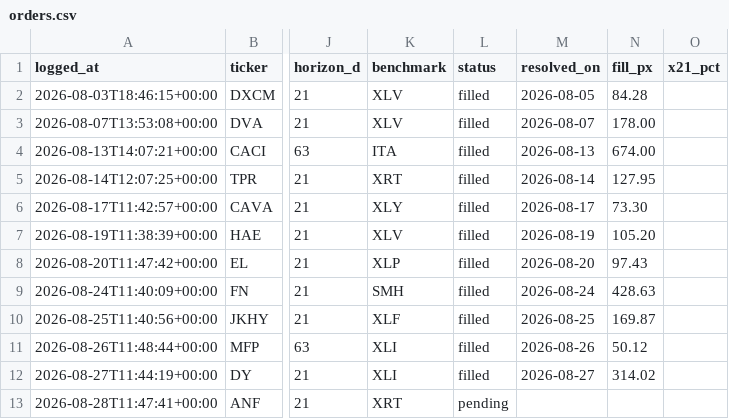
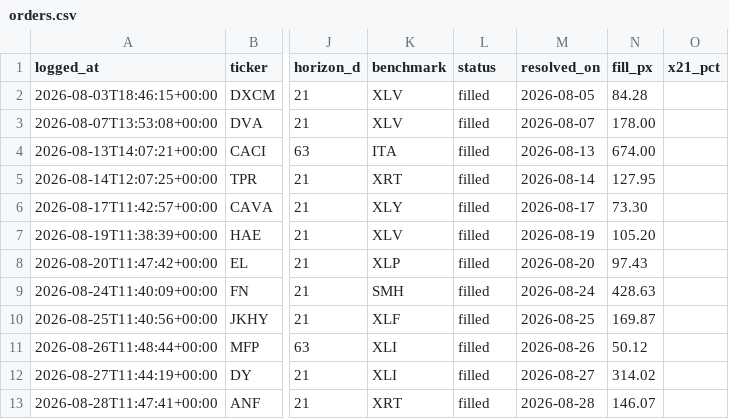
Before and after one commit to guillearria/swing-lab, a CSV file: research/orders.csv, drawn as a sheet; only a part is shown, gaps mark what is left out; the diff names each change by its address in the sheet, - before the commit and + after, or states it on an @@ line.

```diff
--- a/research/orders.csv
+++ b/research/orders.csv
-L13 (status): pending
+L13 (status): filled
-M13 (resolved_on): (empty)
+M13 (resolved_on): 2026-08-28
-N13 (fill_px): (empty)
+N13 (fill_px): 146.07
```
Also changed, not shown: research/data/push_log.csv, research/movers_ledger.csv.
